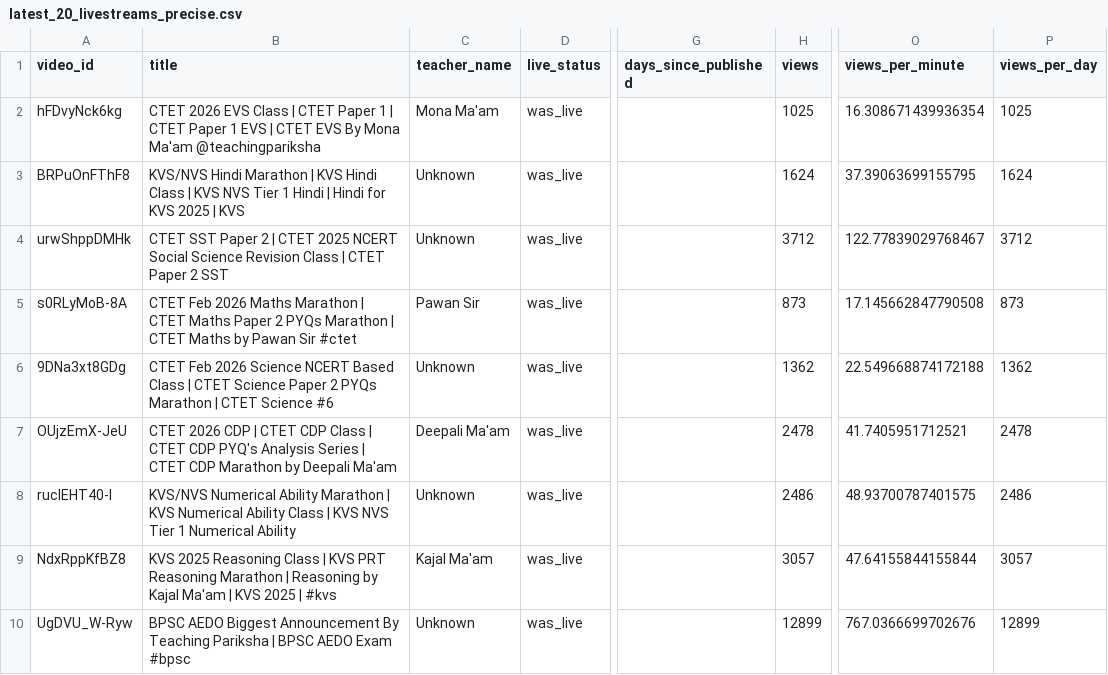
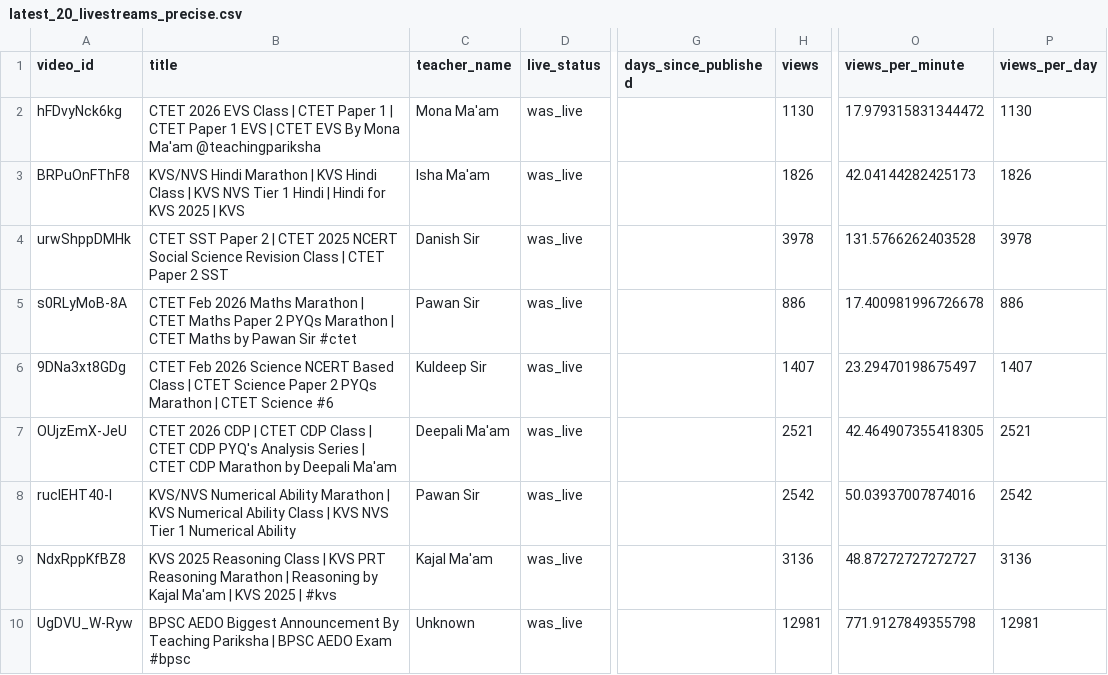
Before and after one commit to khalid-ans/youtube-livestream-data, a CSV file: data/latest_20_livestreams_precise.csv, drawn as a sheet; only a part is shown, gaps mark what is left out; the diff covers the shown part only; the diff names each change by its address in the sheet, - before the commit and + after, or states it on an @@ line.

```diff
--- a/data/latest_20_livestreams_precise.csv
+++ b/data/latest_20_livestreams_precise.csv
-H2 (views): 1025
+H2 (views): 1130
-O2 (views_per_minute): 16.308671439936354
+O2 (views_per_minute): 17.979315831344472
-P2 (views_per_day): 1025
+P2 (views_per_day): 1130
-C3 (teacher_name): Unknown
+C3 (teacher_name): Isha Ma'am
-H3 (views): 1624
+H3 (views): 1826
-O3 (views_per_minute): 37.39063699155795
+O3 (views_per_minute): 42.04144282425173
-P3 (views_per_day): 1624
+P3 (views_per_day): 1826
-C4 (teacher_name): Unknown
+C4 (teacher_name): Danish Sir
-H4 (views): 3712
+H4 (views): 3978
-O4 (views_per_minute): 122.77839029768467
+O4 (views_per_minute): 131.5766262403528
-P4 (views_per_day): 3712
+P4 (views_per_day): 3978
-H5 (views): 873
+H5 (views): 886
-O5 (views_per_minute): 17.145662847790508
+O5 (views_per_minute): 17.400981996726678
-P5 (views_per_day): 873
+P5 (views_per_day): 886
-C6 (teacher_name): Unknown
+C6 (teacher_name): Kuldeep Sir
-H6 (views): 1362
+H6 (views): 1407
-O6 (views_per_minute): 22.549668874172188
+O6 (views_per_minute): 23.29470198675497
-P6 (views_per_day): 1362
+P6 (views_per_day): 1407
-H7 (views): 2478
+H7 (views): 2521
-O7 (views_per_minute): 41.7405951712521
+O7 (views_per_minute): 42.464907355418305
-P7 (views_per_day): 2478
+P7 (views_per_day): 2521
-C8 (teacher_name): Unknown
+C8 (teacher_name): Pawan Sir
-H8 (views): 2486
+H8 (views): 2542
-O8 (views_per_minute): 48.93700787401575
+O8 (views_per_minute): 50.03937007874016
-P8 (views_per_day): 2486
+P8 (views_per_day): 2542
-H9 (views): 3057
+H9 (views): 3136
-O9 (views_per_minute): 47.64155844155844
+O9 (views_per_minute): 48.87272727272727
-P9 (views_per_day): 3057
+P9 (views_per_day): 3136
-H10 (views): 12899
+H10 (views): 12981
-O10 (views_per_minute): 767.0366699702676
+O10 (views_per_minute): 771.9127849355798
-P10 (views_per_day): 12899
+P10 (views_per_day): 12981
```
Also changed, not shown: 32 edited cells elsewhere in this file.
